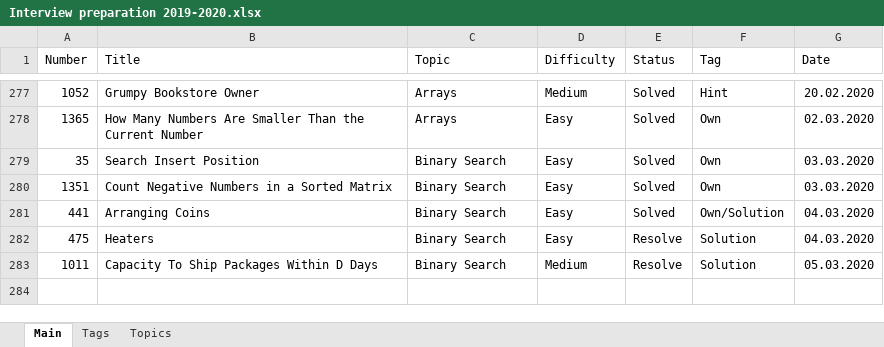
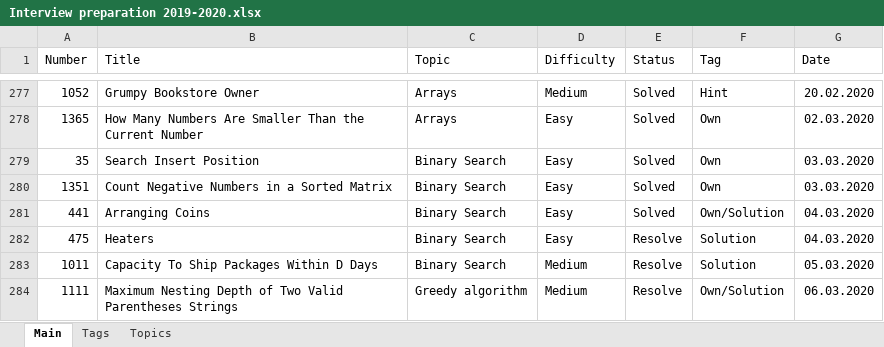
Before and after one commit to Bekaryss/LeetCode-Old, an Excel workbook: Interview preparation 2019-2020.xlsx, sheet Main, drawn as a sheet; only a part is shown, gaps mark what is left out; values as stored, in another font and other column widths than the file's, no borders; table styles not drawn; the diff names each change by its address in the sheet, - before the commit and + after, or states it on an @@ line.

```diff
--- a/Interview preparation 2019-2020.xlsx (sheet Main)
+++ b/Interview preparation 2019-2020.xlsx (sheet Main)
+row 284: 1111 | Maximum Nesting Depth of Two Valid Parentheses Strings | Greedy algorithm | Medium | Resolve | Own/Solution | 06.03.2020
```
Also changed, not shown: 6 other files.
